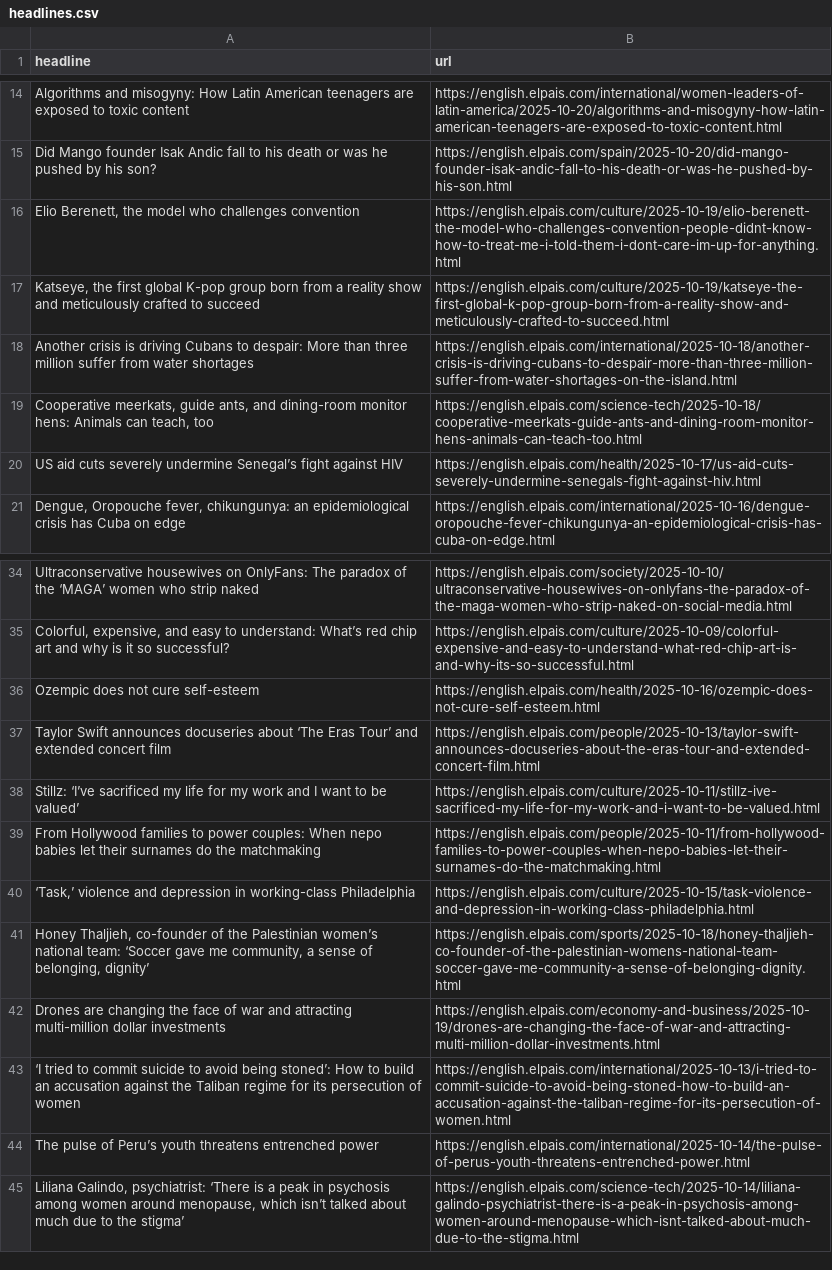
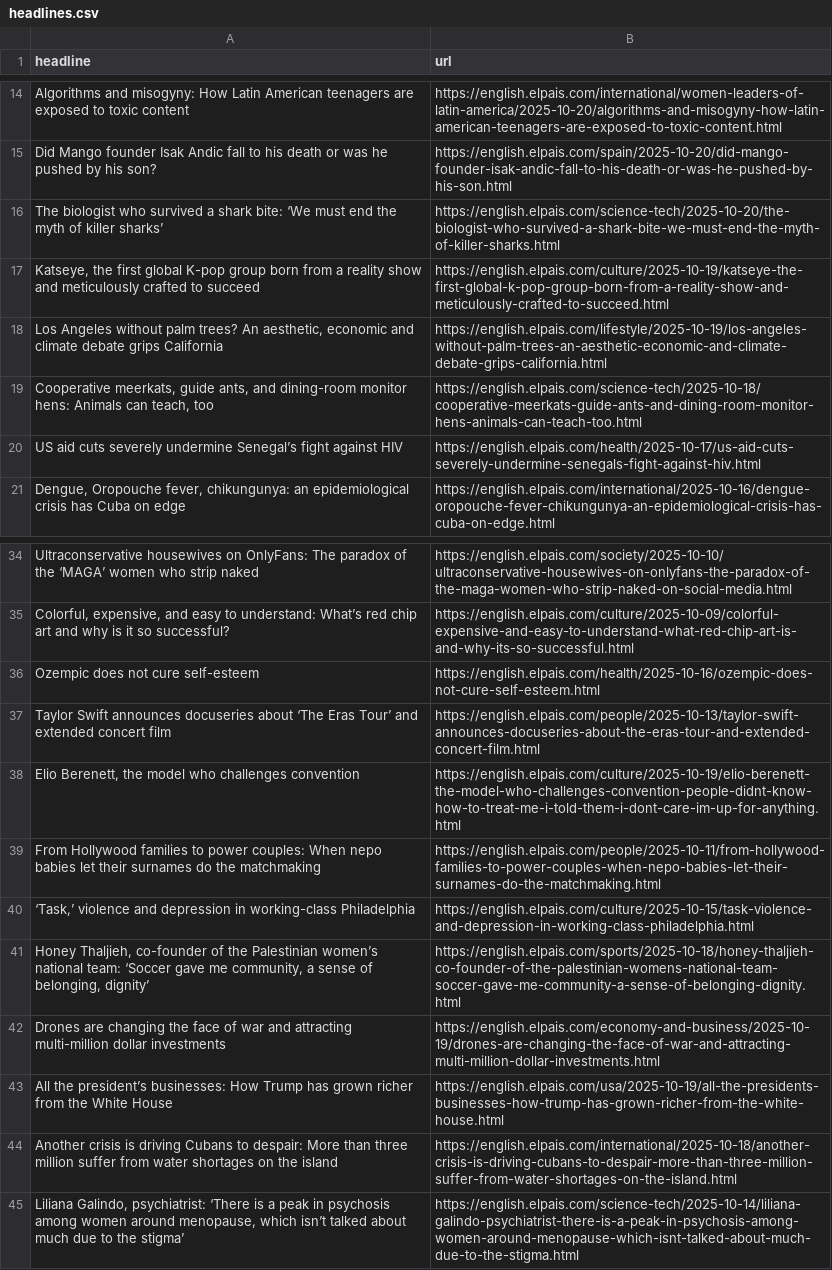
Before and after one commit to adiel3/el-pais-autoscraper, a CSV file: headlines.csv, drawn as a sheet; only a part is shown, gaps mark what is left out.

```diff
--- a/headlines.csv
+++ b/headlines.csv
@@ -15,5 +15,5 @@ Algorithms and misogyny: How Latin American teenagers are exposed to toxic conte
 Did Mango founder Isak Andic fall to his death or was he pushed by his son?  ,https://english.elpais.com/spain/2025-10-20/did-mango-founder-isak-andic-fall-to-his-death-or-was-he-pushed-by-his-son.html
-"Elio Berenett, the model who challenges convention",https://english.elpais.com/culture/2025-10-19/elio-berenett-the-model-who-challenges-convention-people-didnt-know-how-to-treat-me-i-told-them-i-dont-care-im-up-for-anything.html
+The biologist who survived a shark bite: ‘We must end the myth of killer sharks’,https://english.elpais.com/science-tech/2025-10-20/the-biologist-who-survived-a-shark-bite-we-must-end-the-myth-of-killer-sharks.html
 "Katseye, the first global K-pop group born from a reality show and meticulously crafted to succeed",https://english.elpais.com/culture/2025-10-19/katseye-the-first-global-k-pop-group-born-from-a-reality-show-and-meticulously-crafted-to-succeed.html
-Another crisis is driving Cubans to despair: More than three million suffer from water shortages,https://english.elpais.com/international/2025-10-18/another-crisis-is-driving-cubans-to-despair-more-than-three-million-suffer-from-water-shortages-on-the-island.html
+"Los Angeles without palm trees? An aesthetic, economic and climate debate grips California",https://english.elpais.com/lifestyle/2025-10-19/los-angeles-without-palm-trees-an-aesthetic-economic-and-climate-debate-grips-california.html
 "Cooperative meerkats, guide ants, and dining-room monitor hens: Animals can teach, too",https://english.elpais.com/science-tech/2025-10-18/cooperative-meerkats-guide-ants-and-dining-room-monitor-hens-animals-can-teach-too.html
@@ -37,3 +37,3 @@ Ozempic does not cure self-esteem,https://english.elpais.com/health/2025-10-16/o
 Taylor Swift announces docuseries about ‘The Eras Tour’ and extended concert film ,https://english.elpais.com/people/2025-10-13/taylor-swift-announces-docuseries-about-the-eras-tour-and-extended-concert-film.html
-Stillz: ‘I’ve sacrificed my life for my work and I want to be valued’ ,https://english.elpais.com/culture/2025-10-11/stillz-ive-sacrificed-my-life-for-my-work-and-i-want-to-be-valued.html
+"Elio Berenett, the model who challenges convention",https://english.elpais.com/culture/2025-10-19/elio-berenett-the-model-who-challenges-convention-people-didnt-know-how-to-treat-me-i-told-them-i-dont-care-im-up-for-anything.html
 From Hollywood families to power couples: When nepo babies let their surnames do the matchmaking,https://english.elpais.com/people/2025-10-11/from-hollywood-families-to-power-couples-when-nepo-babies-let-their-surnames-do-the-matchmaking.html
@@ -42,4 +42,4 @@ From Hollywood families to power couples: When nepo babies let their surnames do
 Drones are changing the face of war and attracting multi-million dollar investments,https://english.elpais.com/economy-and-business/2025-10-19/drones-are-changing-the-face-of-war-and-attracting-multi-million-dollar-investments.html
-‘I tried to commit suicide to avoid being stoned’: How to build an accusation against the Taliban regime for its persecution of women ,https://english.elpais.com/international/2025-10-13/i-tried-to-commit-suicide-to-avoid-being-stoned-how-to-build-an-accusation-against-the-taliban-regime-for-its-persecution-of-women.html
-The pulse of Peru’s youth threatens entrenched power,https://english.elpais.com/international/2025-10-14/the-pulse-of-perus-youth-threatens-entrenched-power.html
+All the president’s businesses: How Trump has grown richer from the White House,https://english.elpais.com/usa/2025-10-19/all-the-presidents-businesses-how-trump-has-grown-richer-from-the-white-house.html
+Another crisis is driving Cubans to despair: More than three million suffer from water shortages on the island,https://english.elpais.com/international/2025-10-18/another-crisis-is-driving-cubans-to-despair-more-than-three-million-suffer-from-water-shortages-on-the-island.html
 "Liliana Galindo, psychiatrist: ‘There is a peak in psychosis among women around menopause, which isn’t talked about much due to the stigma’",https://english.elpais.com/science-tech/2025-10-14/liliana-galindo-psychiatrist-there-is-a-peak-in-psychosis-among-women-around-menopause-which-isnt-talked-about-much-due-to-the-stigma.html
```
